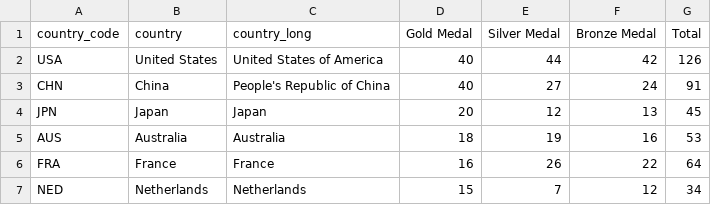
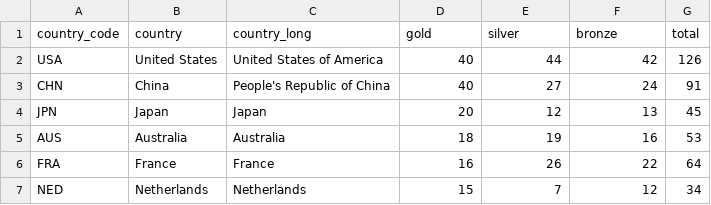
Before and after one commit to jeetendrak1987/parisolympic2024, a CSV file: medals_total.csv, drawn as a sheet; only a part is shown.

Commit message:
no message

```diff
--- a/medals_total.csv
+++ b/medals_total.csv
@@ -1,2 +1,2 @@
-country_code,country,country_long,Gold Medal,Silver Medal,Bronze Medal,Total
+country_code,country,country_long,gold,silver,bronze,total
 USA,United States,United States of America,40,44,42,126
```
